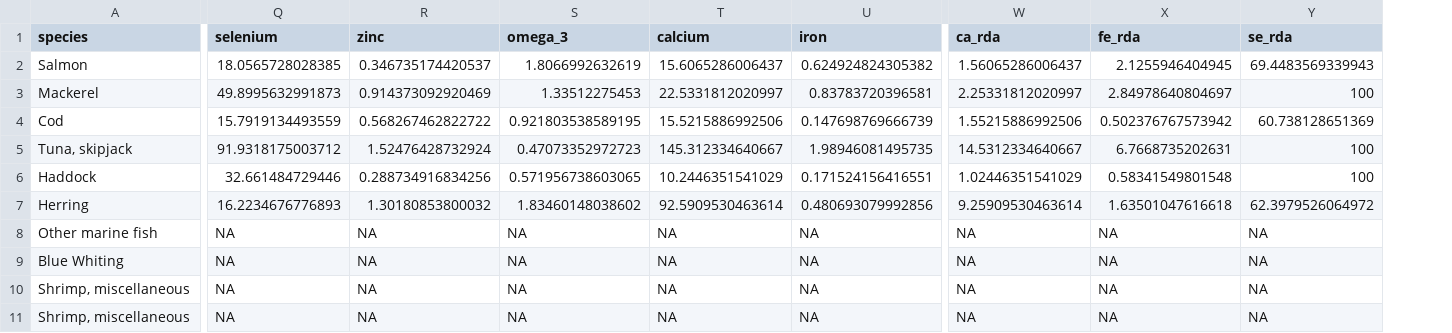
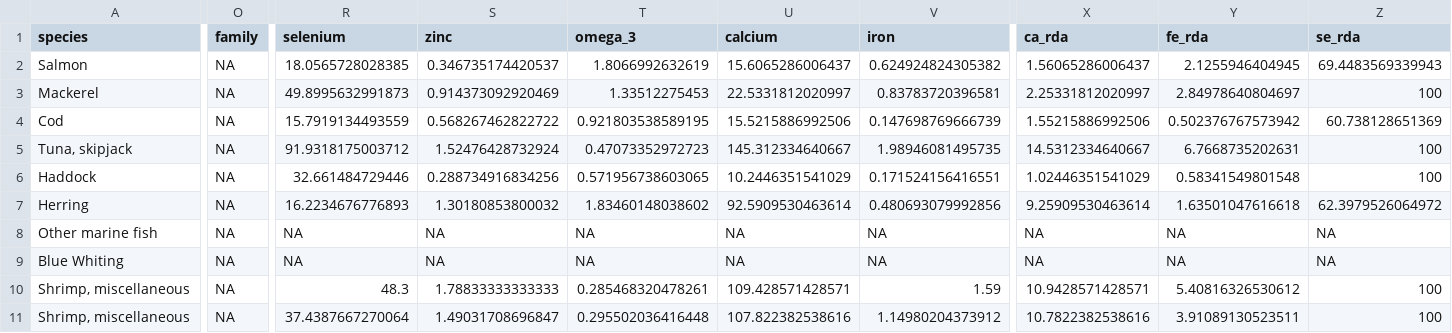
Before and after one commit to jpwrobinson/ghg, a CSV file: data/UK_GHG_nutrient_catch.csv, drawn as a sheet; only a part is shown, gaps mark what is left out; addresses are those after the commit; the diff covers the shown part only; the diff names each change by its address in the sheet, - before the commit and + after, or states it on an @@ line.

```diff
--- a/data/UK_GHG_nutrient_catch.csv
+++ b/data/UK_GHG_nutrient_catch.csv
+column O (family), rows 2-11: all NA
-R10 (selenium): NA
+R10 (selenium): 48.3
-S10 (zinc): NA
+S10 (zinc): 1.78833333333333
-T10 (omega_3): NA
+T10 (omega_3): 0.285468320478261
-U10 (calcium): NA
+U10 (calcium): 109.428571428571
-V10 (iron): NA
+V10 (iron): 1.59
-X10 (ca_rda): NA
+X10 (ca_rda): 10.9428571428571
-Y10 (fe_rda): NA
+Y10 (fe_rda): 5.40816326530612
-Z10:Z11 (se_rda): NA
+Z10:Z11 (se_rda): 100
-R11 (selenium): NA
+R11 (selenium): 37.4387667270064
-S11 (zinc): NA
+S11 (zinc): 1.49031708696847
-T11 (omega_3): NA
+T11 (omega_3): 0.295502036416448
-U11 (calcium): NA
+U11 (calcium): 107.822382538616
-V11 (iron): NA
+V11 (iron): 1.14980204373912
-X11 (ca_rda): NA
+X11 (ca_rda): 10.7822382538616
-Y11 (fe_rda): NA
+Y11 (fe_rda): 3.91089130523511
```
Also changed, not shown: 52 edited cells elsewhere in this file, 20 other files.
